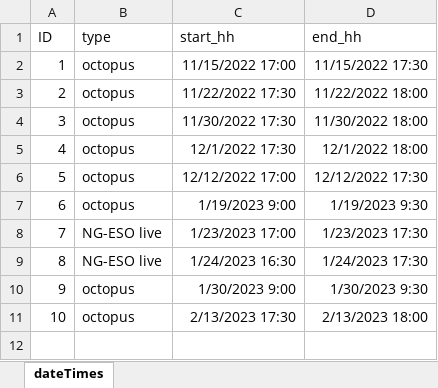
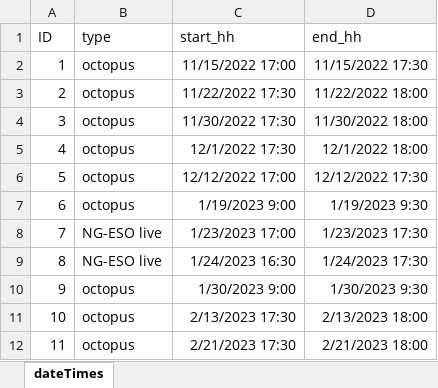
Before and after one commit to dataknut/savingSessions, an Excel workbook: data/savingSessions_dateTimes.xlsx, sheet dateTimes, drawn as a sheet; values as stored, in another font and other column widths than the file's, no borders; the diff names each change by its address in the sheet, - before the commit and + after, or states it on an @@ line.

Commit message:
added 21/2/2023 session

```diff
--- a/data/savingSessions_dateTimes.xlsx (sheet dateTimes)
+++ b/data/savingSessions_dateTimes.xlsx (sheet dateTimes)
+row 12: 11 | octopus | 2/21/2023 17:30 | 2/21/2023 18:00
```
Also changed, not shown: 2 other files.
